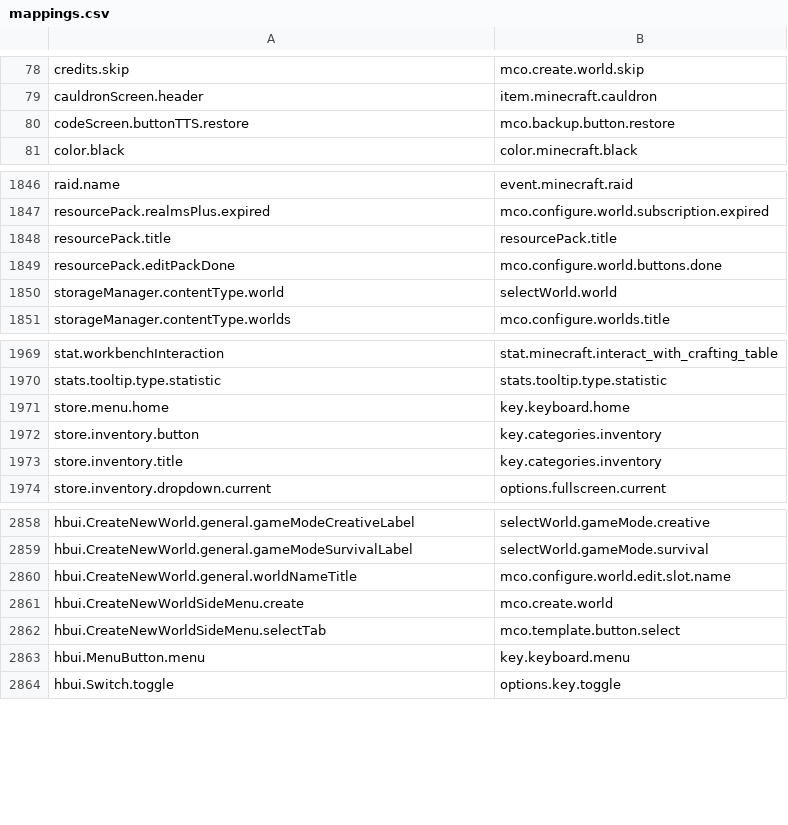
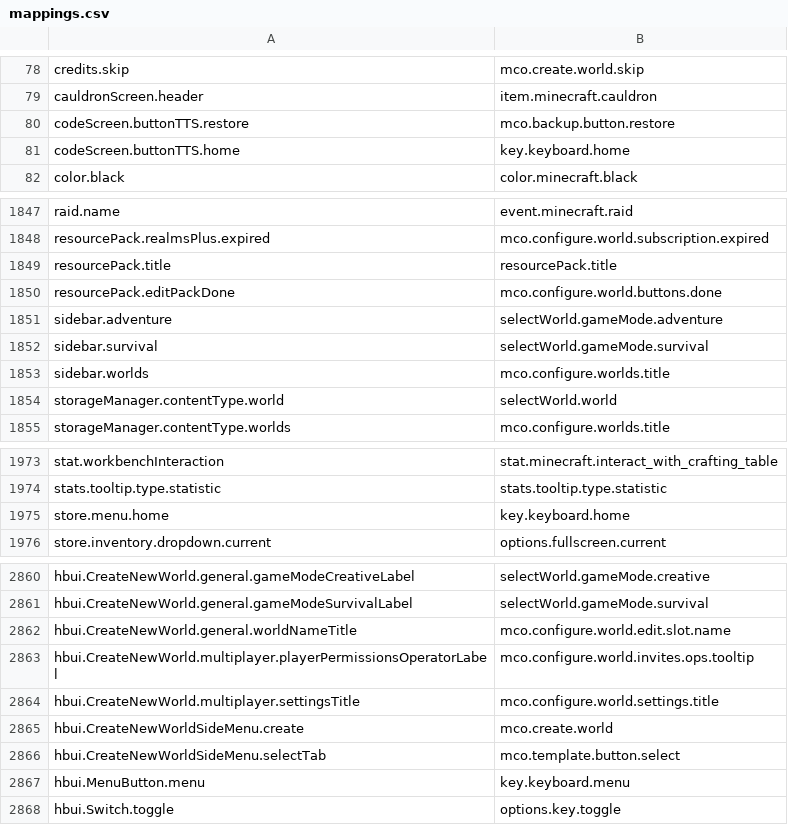
Before and after one commit to Madis0/mc-language-porter, a CSV file: mappings.csv, drawn as a sheet; only a part is shown, gaps mark what is left out; removed rows and columns are numbered as before the commit, all else as after; the diff names each change by its address in the sheet, - before the commit and + after, or states it on an @@ line.

```diff
--- a/mappings.csv
+++ b/mappings.csv
+row 81: codeScreen.buttonTTS.home | key.keyboard.home
+row 1851: sidebar.adventure | selectWorld.gameMode.adventure
+row 1852: sidebar.survival | selectWorld.gameMode.survival
+row 1853: sidebar.worlds | mco.configure.worlds.title
-row 1972: store.inventory.button | key.categories.inventory
-row 1973: store.inventory.title | key.categories.inventory
+row 2863: hbui.CreateNewWorld.multiplayer.playerPermissionsOperatorLabel | mco.configure.world.invites.ops.tooltip
+row 2864: hbui.CreateNewWorld.multiplayer.settingsTitle | mco.configure.world.settings.title
```
Also changed, not shown: 2 other files.
